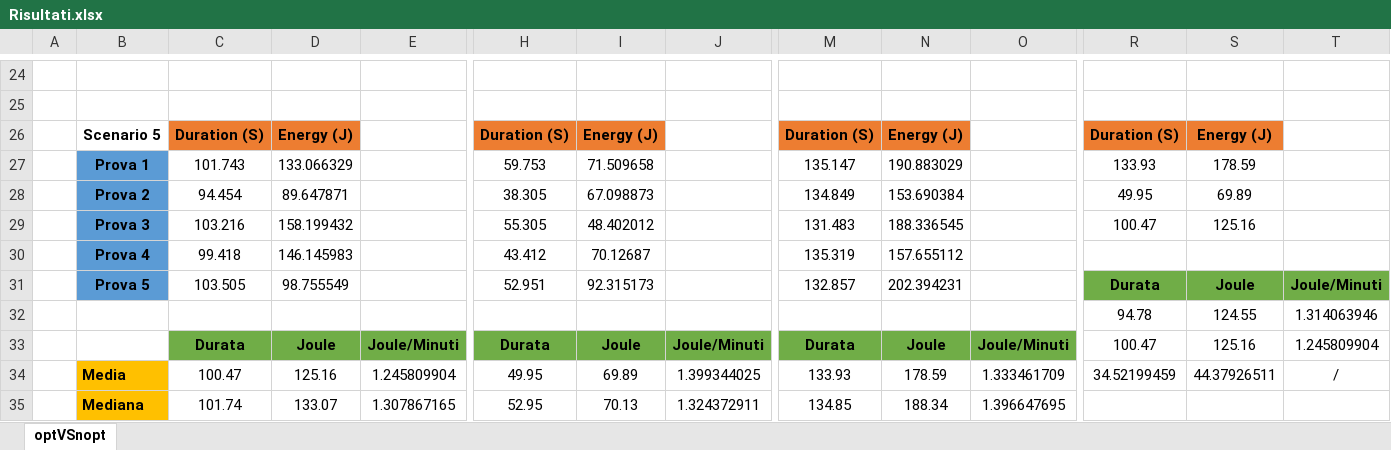
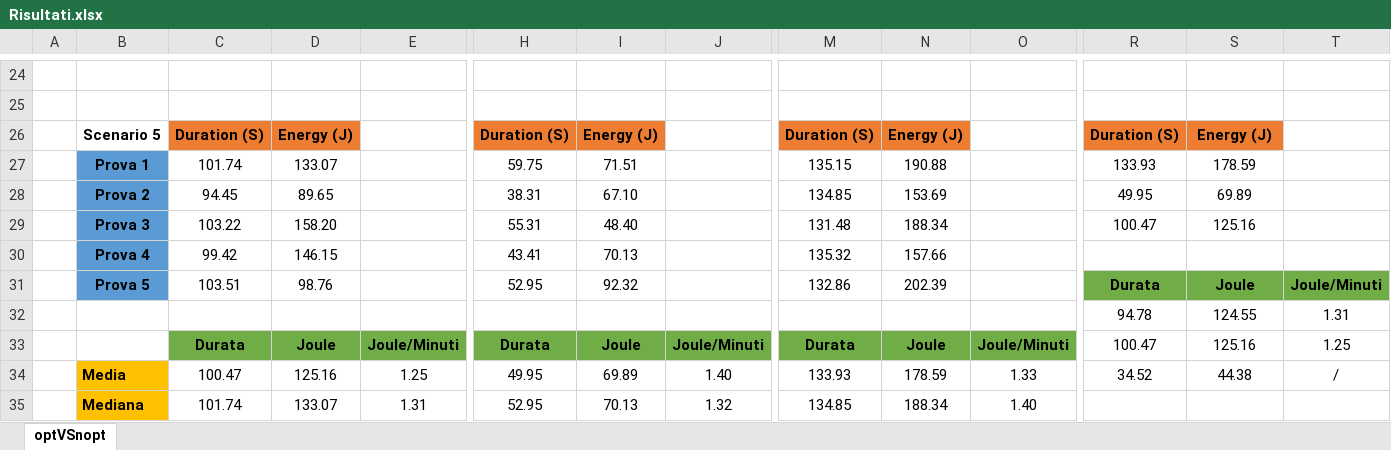
Before and after one commit to biagioSc/Progetto-Operating_systems_for_mobile_cloud_and_IoT, an Excel workbook: Risultati.xlsx, sheet optVSnopt, drawn as a sheet; only a part is shown, gaps mark what is left out; values as stored, in another font and other column widths than the file's, no borders; charts and pictures not drawn; removed rows and columns are numbered as before the commit, all else as after; rows hold the shown columns only; the diff covers the shown part only; the diff names each change by its address in the sheet, - before the commit and + after, or states it on an @@ line.

```diff
--- a/Risultati.xlsx (sheet optVSnopt)
+++ b/Risultati.xlsx (sheet optVSnopt)
-C27: 101.743
+C27: 101.74
-D27: 133.066329
+D27: 133.07
-H27: 59.753
+H27: 59.75
-I27: 71.509658
+I27: 71.51
-M27: 135.147
+M27: 135.15
-N27: 190.883029
+N27: 190.88
-C28: 94.454
+C28: 94.45
-D28: 89.647871
+D28: 89.65
-H28: 38.305
+H28: 38.31
-I28: 67.098873
+I28: 67.10
-M28: 134.849
+M28: 134.85
-N28: 153.690384
+N28: 153.69
-C29: 103.216
+C29: 103.22
-D29: 158.199432
+D29: 158.20
-H29: 55.305
+H29: 55.31
-I29: 48.402012
+I29: 48.40
-M29: 131.483
+M29: 131.48
-N29: 188.336545
+N29: 188.34
-row 30:  | Prova 4 | 99.418 | 146.145983 |  | 43.412 | 70.12687 |  | 135.319 | 157.655112
-row 31:  | Prova 5 | 103.505 | 98.755549 |  | 52.951 | 92.315173 |  | 132.857 | 202.394231 |  | Durata | Joule | Joule/Minuti
+row 30:  | Prova 4 | 99.42 | 146.15 |  | 43.41 | 70.13 |  | 135.32 | 157.66
+row 31:  | Prova 5 | 103.51 | 98.76 |  | 52.95 | 92.32 |  | 132.86 | 202.39 |  | Durata | Joule | Joule/Minuti
-T32: 1.314063946
+T32: 1.31
-T33: 1.245809904
+T33: 1.25
-E34: 1.245809904
+E34: 1.25
-J34: 1.399344025
+J34: 1.40
-O34: 1.333461709
+O34: 1.33
-R34: 34.52199459
+R34: 34.52
-S34: 44.37926511
+S34: 44.38
-E35: 1.307867165
+E35: 1.31
-J35: 1.324372911
+J35: 1.32
-O35: 1.396647695
+O35: 1.40
```
Also changed, not shown: 16 added rows, 16 removed rows, 94 edited cells and cell formats elsewhere in this sheet, charts or pictures, RisultatiPowDroid/Risultati App ottimizzata parz2.xlsx, RisultatiPowDroid/Risultati_RoboDrinkOttimizzataParz2/risultati_prove_scenario2.xlsx, 30 other files.
